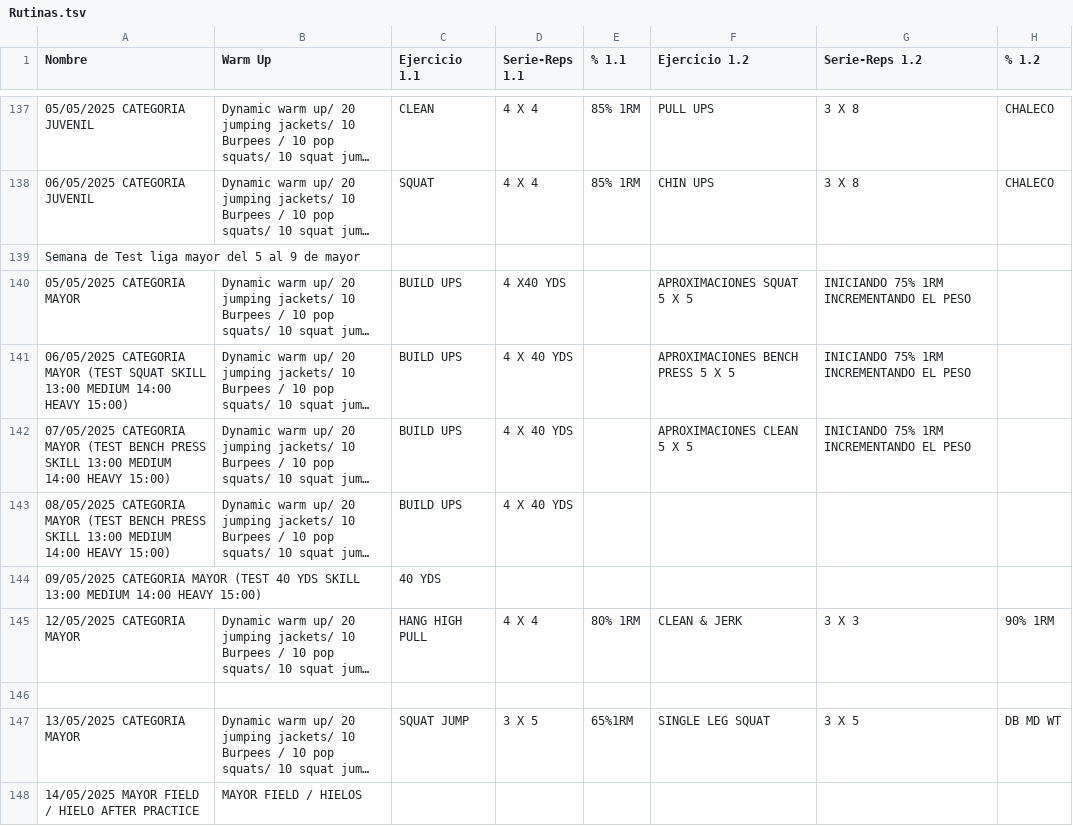
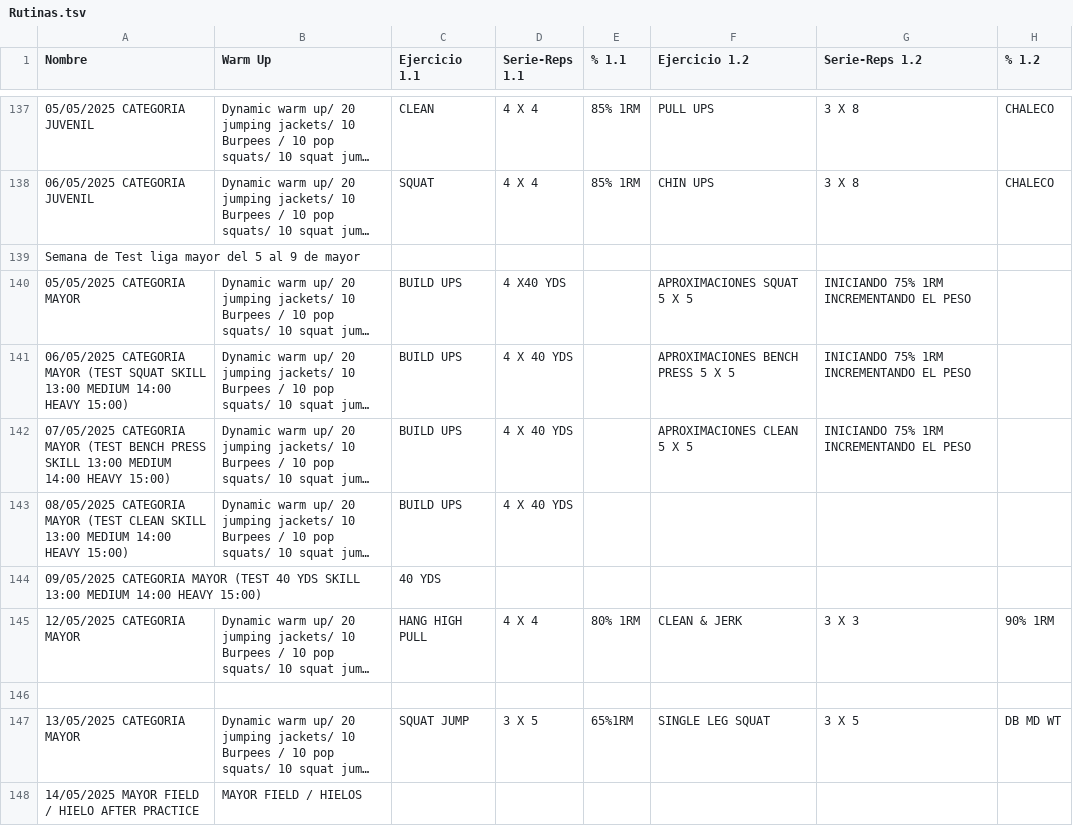
Before and after one commit to zagalseb/APPSVG, a TSV file: Rutinas.tsv, drawn as a sheet; only a part is shown, gaps mark what is left out; long unchanged cells end in …; the diff names each change by its address in the sheet, - before the commit and + after, or states it on an @@ line.

Commit message:
Add files via upload

```diff
--- a/Rutinas.tsv
+++ b/Rutinas.tsv
-A143 (Nombre): …MAYOR (TEST BENCH PRESS SKILL 13:00…
+A143 (Nombre): …MAYOR (TEST CLEAN SKILL 13:00…
```
